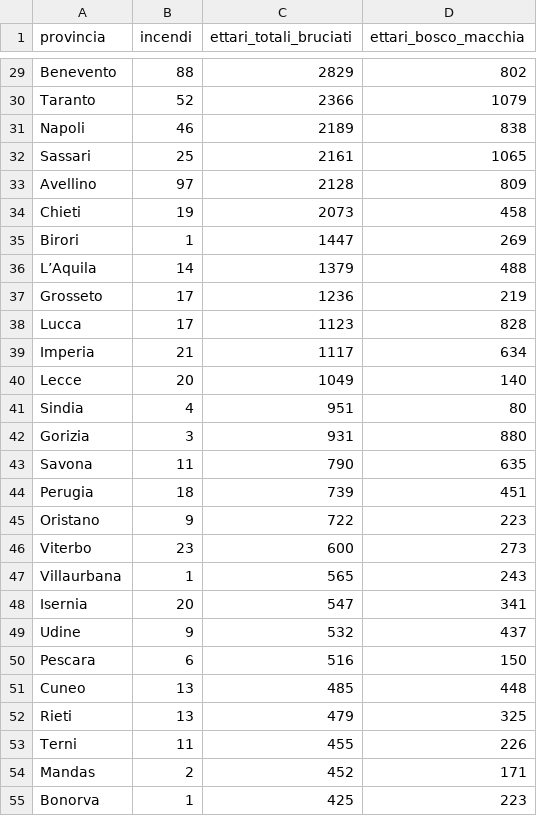
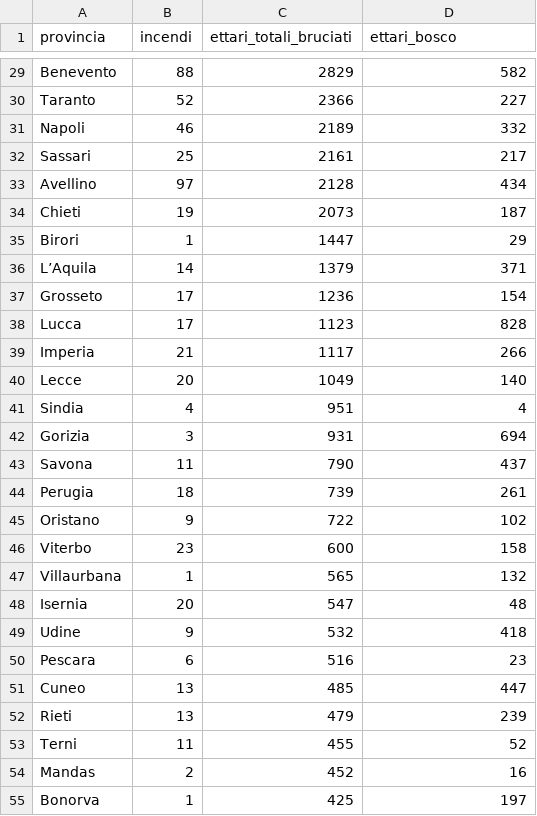
Before and after one commit to infonodesETS/incendi-giustizia, a CSV file: fonti/effis_incendi_province_2021-2026.csv, drawn as a sheet; only a part is shown, gaps mark what is left out; the diff covers the shown part only; the diff names each change by its address in the sheet, - before the commit and + after, or states it on an @@ line.

Commit message:
Dossier: colonna Ettari di bosco (EFFIS) + confronto ISPRA per regione, fonti cliccabili

```diff
--- a/fonti/effis_incendi_province_2021-2026.csv
+++ b/fonti/effis_incendi_province_2021-2026.csv
-D1: ettari_bosco_macchia
+D1: ettari_bosco
-D29 (ettari_bosco): 802
+D29 (ettari_bosco): 582
-D30 (ettari_bosco): 1079
+D30 (ettari_bosco): 227
-D31 (ettari_bosco): 838
+D31 (ettari_bosco): 332
-D32 (ettari_bosco): 1065
+D32 (ettari_bosco): 217
-D33 (ettari_bosco): 809
+D33 (ettari_bosco): 434
-D34 (ettari_bosco): 458
+D34 (ettari_bosco): 187
-D35 (ettari_bosco): 269
+D35 (ettari_bosco): 29
-D36 (ettari_bosco): 488
+D36 (ettari_bosco): 371
-D37 (ettari_bosco): 219
+D37 (ettari_bosco): 154
-D39 (ettari_bosco): 634
+D39 (ettari_bosco): 266
-D41 (ettari_bosco): 80
+D41 (ettari_bosco): 4
-D42 (ettari_bosco): 880
+D42 (ettari_bosco): 694
-D43 (ettari_bosco): 635
+D43 (ettari_bosco): 437
-D44 (ettari_bosco): 451
+D44 (ettari_bosco): 261
-D45 (ettari_bosco): 223
+D45 (ettari_bosco): 102
-D46 (ettari_bosco): 273
+D46 (ettari_bosco): 158
-D47 (ettari_bosco): 243
+D47 (ettari_bosco): 132
-D48 (ettari_bosco): 341
+D48 (ettari_bosco): 48
-D49 (ettari_bosco): 437
+D49 (ettari_bosco): 418
-D50 (ettari_bosco): 150
+D50 (ettari_bosco): 23
-D51 (ettari_bosco): 448
+D51 (ettari_bosco): 447
-D52 (ettari_bosco): 325
+D52 (ettari_bosco): 239
-D53 (ettari_bosco): 226
+D53 (ettari_bosco): 52
-D54 (ettari_bosco): 171
+D54 (ettari_bosco): 16
-D55 (ettari_bosco): 223
+D55 (ettari_bosco): 197
```
Also changed, not shown: 68 edited cells elsewhere in this file, 1 other file.
